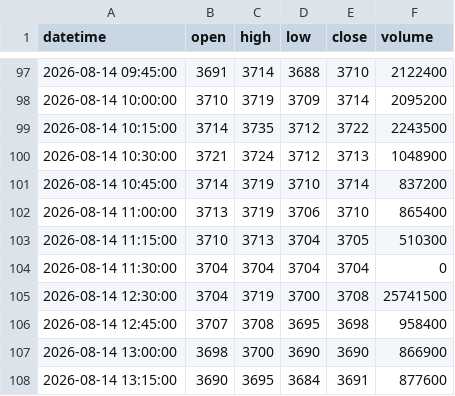
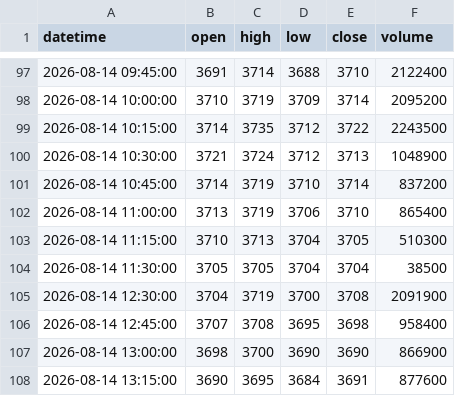
Before and after one commit to tak-ai-lab/japan-stock-tracker, a CSV file: data/intraday/8306.T.csv, drawn as a sheet; only a part is shown, gaps mark what is left out.

```diff
--- a/data/intraday/8306.T.csv
+++ b/data/intraday/8306.T.csv
@@ -103,4 +103,4 @@ datetime,open,high,low,close,volume
 2026-08-14 11:15:00,3710,3713,3704,3705,510300
-2026-08-14 11:30:00,3704,3704,3704,3704,0
-2026-08-14 12:30:00,3704,3719,3700,3708,25741500
+2026-08-14 11:30:00,3705,3705,3704,3704,38500
+2026-08-14 12:30:00,3704,3719,3700,3708,2091900
 2026-08-14 12:45:00,3707,3708,3695,3698,958400
```
Also changed, not shown: data/intraday/1605.T.csv.
